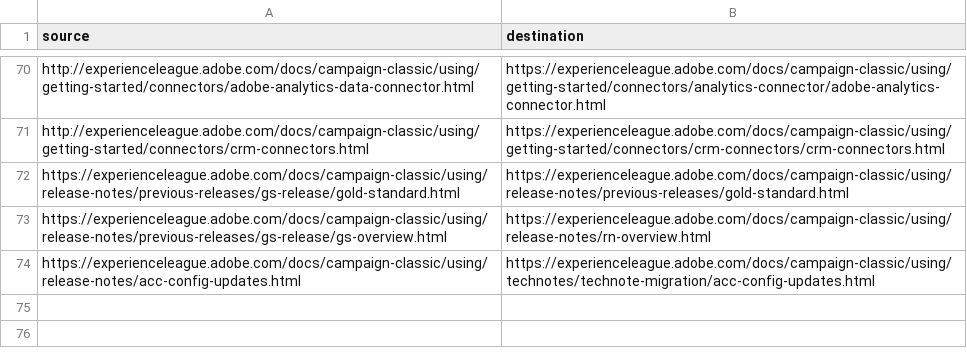
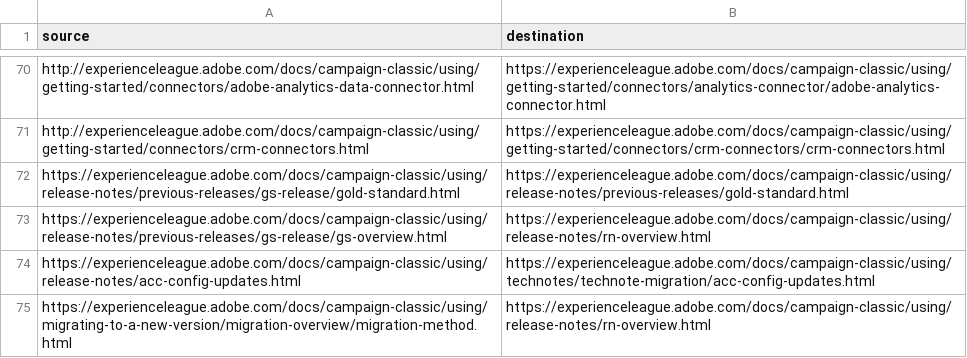
Before and after one commit to AdobeDocs/campaign-classic.de-DE, a CSV file: redirects.csv, drawn as a sheet; only a part is shown, gaps mark what is left out; the diff names each change by its address in the sheet, - before the commit and + after, or states it on an @@ line.

Commit message:
Synced non localizable files from repo .

```diff
--- a/redirects.csv
+++ b/redirects.csv
+row 75: https://experienceleague.adobe.com/docs/campaign-classic/using/migrating-to-a-new-version/migration-overview/migration-method.html | https://experienceleague.adobe.com/docs/campaign-classic/using/release-notes/rn-overview.html
```
